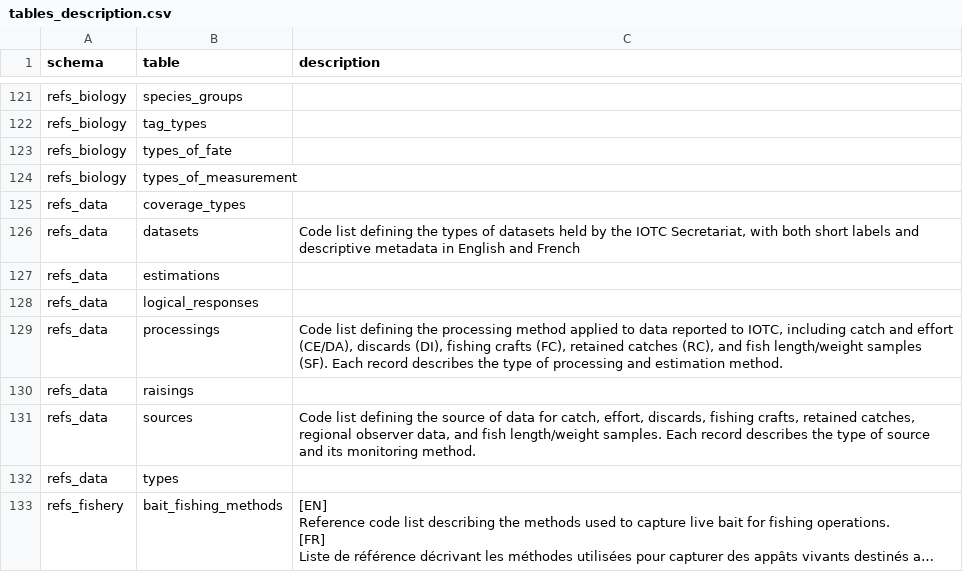
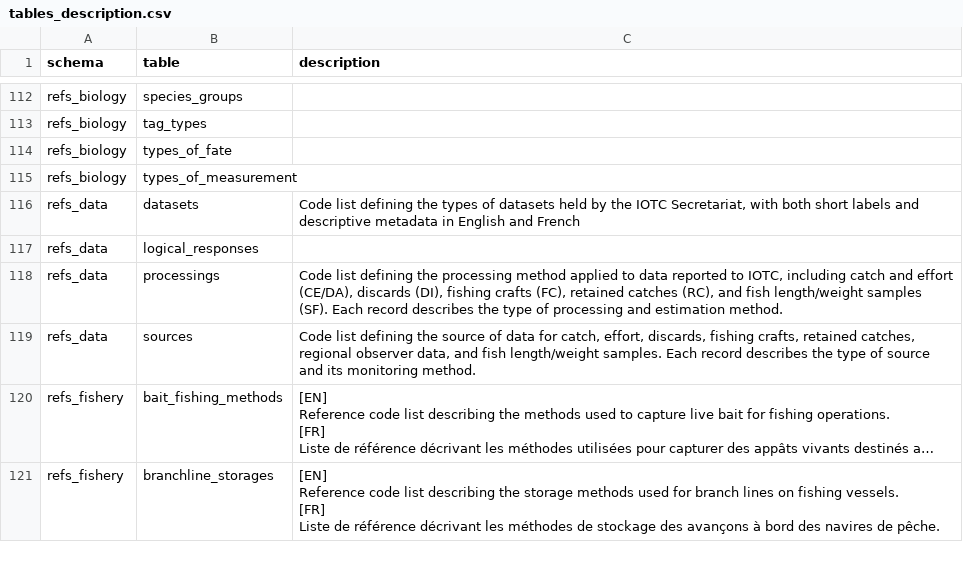
Before and after one commit to iotc-secretariat/iotc-ros-model, a CSV file: models/IOTC_Ros_3_3_0_2026_06_23/tables_description.csv, drawn as a sheet; only a part is shown, gaps mark what is left out; the shorter side is filled out with more unchanged rows; long unchanged cells end in …; the diff covers the shown part only; the diff names each change by its address in the sheet, - before the commit and + after, or states it on an @@ line.

```diff
--- a/models/IOTC_Ros_3_3_0_2026_06_23/tables_description.csv
+++ b/models/IOTC_Ros_3_3_0_2026_06_23/tables_description.csv
-row 125: refs_data | coverage_types
-row 127: refs_data | estimations
-row 130: refs_data | raisings
-row 132: refs_data | types
```
Also changed, not shown: 32 removed rows elsewhere in this file, models/IOTC_Ros_3_3_0_2026_06_23/tables_primary_keys.csv, 1 other file.
